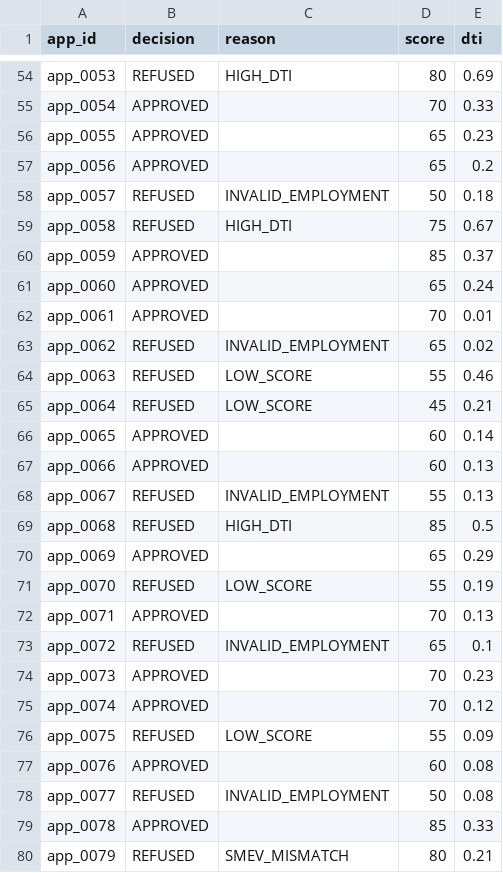
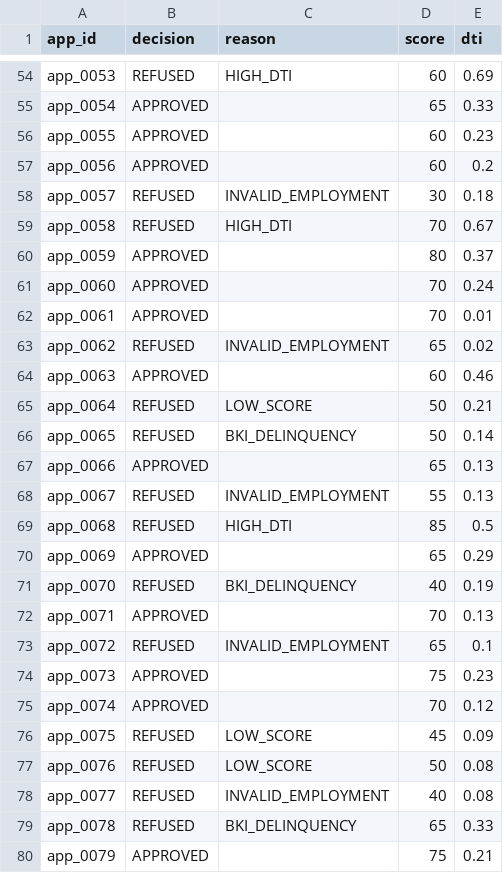
Before and after one commit to adell111/Saga_case, a CSV file: decisions.csv, drawn as a sheet; only a part is shown, gaps mark what is left out; the diff covers the shown part only; the diff names each change by its address in the sheet, - before the commit and + after, or states it on an @@ line.

Commit message:
поправил вывод
прошлый decisions.csv был перегенерирован в тестовом режиме, с --use-csv-external.

только щас заметил, теперь выводы демонстрируют онли эмуляторы в работе

```diff
--- a/decisions.csv
+++ b/decisions.csv
-D54 (score): 80
+D54 (score): 60
-D55 (score): 70
+D55 (score): 65
-D56:D57 (score): 65
+D56:D57 (score): 60
-D58 (score): 50
+D58 (score): 30
-D59 (score): 75
+D59 (score): 70
-D60 (score): 85
+D60 (score): 80
-D61 (score): 65
+D61 (score): 70
-B64 (decision): REFUSED
+B64 (decision): APPROVED
-C64 (reason): LOW_SCORE
+C64 (reason): (empty)
-D64 (score): 55
+D64 (score): 60
-D65 (score): 45
+D65 (score): 50
-B66 (decision): APPROVED
+B66 (decision): REFUSED
-C66 (reason): (empty)
+C66 (reason): BKI_DELINQUENCY
-D66 (score): 60
+D66 (score): 50
-D67 (score): 60
+D67 (score): 65
-C71 (reason): LOW_SCORE
+C71 (reason): BKI_DELINQUENCY
-D71 (score): 55
+D71 (score): 40
-D74 (score): 70
+D74 (score): 75
-D76 (score): 55
+D76 (score): 45
-B77 (decision): APPROVED
+B77 (decision): REFUSED
-C77 (reason): (empty)
+C77 (reason): LOW_SCORE
-D77 (score): 60
+D77 (score): 50
-D78 (score): 50
+D78 (score): 40
-B79 (decision): APPROVED
+B79 (decision): REFUSED
-C79 (reason): (empty)
+C79 (reason): BKI_DELINQUENCY
-D79 (score): 85
+D79 (score): 65
-B80 (decision): REFUSED
+B80 (decision): APPROVED
-C80 (reason): SMEV_MISMATCH
+C80 (reason): (empty)
-D80 (score): 80
+D80 (score): 75
```
Also changed, not shown: 88 edited cells elsewhere in this file, 2 other files.
